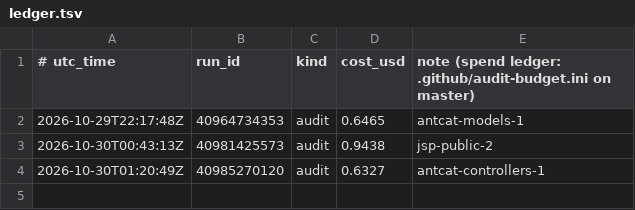
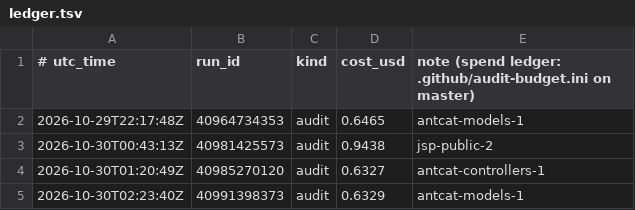
Before and after one commit to calacademy-research/antweb, a TSV file: ledger.tsv, drawn as a sheet.

```diff
--- a/ledger.tsv
+++ b/ledger.tsv
@@ -4 +4,2 @@
 2026-10-30T01:20:49Z	40985270120	audit	0.6327	antcat-controllers-1
+2026-10-30T02:23:40Z	40991398373	audit	0.6329	antcat-models-1
```
Also changed, not shown: 1 other file.
